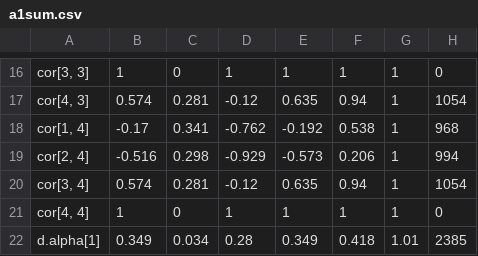
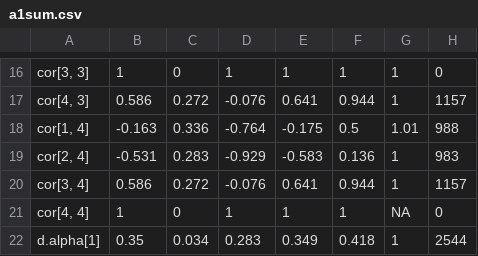
Before and after one commit to MHollanders/dmso, a CSV file: a1sum.csv, drawn as a sheet; only a part is shown, gaps mark what is left out; the diff covers the shown part only.

```diff
--- a/a1sum.csv
+++ b/a1sum.csv
@@ -16,7 +16,7 @@
 "cor[3, 3]",1,0,1,1,1,1,0
-"cor[4, 3]",0.574,0.281,-0.12,0.635,0.94,1,1054
-"cor[1, 4]",-0.17,0.341,-0.762,-0.192,0.538,1,968
-"cor[2, 4]",-0.516,0.298,-0.929,-0.573,0.206,1,994
-"cor[3, 4]",0.574,0.281,-0.12,0.635,0.94,1,1054
-"cor[4, 4]",1,0,1,1,1,1,0
-"d.alpha[1]",0.349,0.034,0.28,0.349,0.418,1.01,2385
+"cor[4, 3]",0.586,0.272,-0.076,0.641,0.944,1,1157
+"cor[1, 4]",-0.163,0.336,-0.764,-0.175,0.5,1.01,988
+"cor[2, 4]",-0.531,0.283,-0.929,-0.583,0.136,1,983
+"cor[3, 4]",0.586,0.272,-0.076,0.641,0.944,1,1157
+"cor[4, 4]",1,0,1,1,1,NA,0
+"d.alpha[1]",0.35,0.034,0.283,0.349,0.418,1,2544
```
Also changed, not shown: 124 edited cells elsewhere in this file, a2sum.csv, i1sum.csv, 4 other files.
